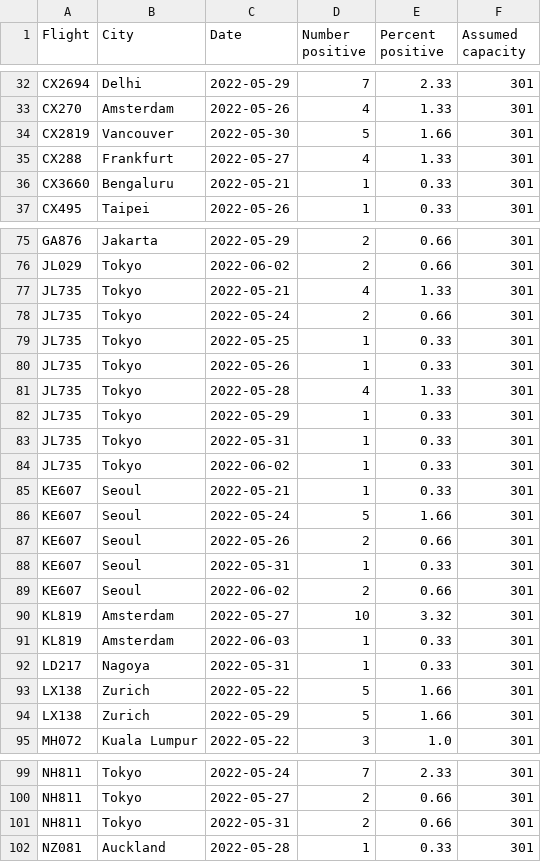
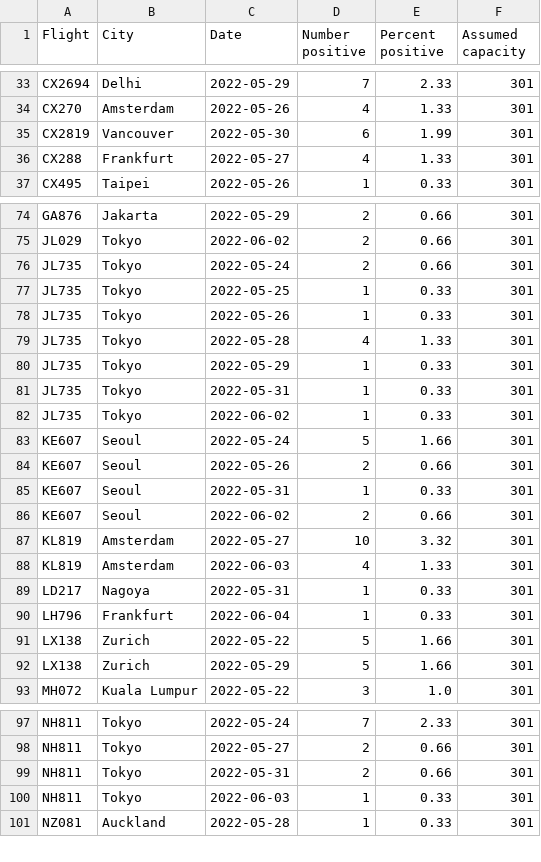
Before and after one commit to adisbladis/hk-flight-data, a CSV file: flights.csv, drawn as a sheet; only a part is shown, gaps mark what is left out; the diff covers the shown part only.

```diff
--- a/flights.csv
+++ b/flights.csv
@@ -33,5 +34,4 @@ CX2694,Delhi,2022-05-29,7,2.33,301
 CX270,Amsterdam,2022-05-26,4,1.33,301
-CX2819,Vancouver,2022-05-30,5,1.66,301
+CX2819,Vancouver,2022-05-30,6,1.99,301
 CX288,Frankfurt,2022-05-27,4,1.33,301
-CX3660,Bengaluru,2022-05-21,1,0.33,301
 CX495,Taipei,2022-05-26,1,0.33,301
@@ -76,3 +75,2 @@ GA876,Jakarta,2022-05-29,2,0.66,301
 JL029,Tokyo,2022-06-02,2,0.66,301
-JL735,Tokyo,2022-05-21,4,1.33,301
 JL735,Tokyo,2022-05-24,2,0.66,301
@@ -84,3 +82,2 @@ JL735,Tokyo,2022-05-31,1,0.33,301
 JL735,Tokyo,2022-06-02,1,0.33,301
-KE607,Seoul,2022-05-21,1,0.33,301
 KE607,Seoul,2022-05-24,5,1.66,301
@@ -90,4 +87,5 @@ KE607,Seoul,2022-06-02,2,0.66,301
 KL819,Amsterdam,2022-05-27,10,3.32,301
-KL819,Amsterdam,2022-06-03,1,0.33,301
+KL819,Amsterdam,2022-06-03,4,1.33,301
 LD217,Nagoya,2022-05-31,1,0.33,301
+LH796,Frankfurt,2022-06-04,1,0.33,301
 LX138,Zurich,2022-05-22,5,1.66,301
@@ -101,2 +99,3 @@ NH811,Tokyo,2022-05-27,2,0.66,301
 NH811,Tokyo,2022-05-31,2,0.66,301
+NH811,Tokyo,2022-06-03,1,0.33,301
 NZ081,Auckland,2022-05-28,1,0.33,301
```
Also changed, not shown: 5 added rows, 5 removed rows and 22 edited cells elsewhere in this file, 1 other file.
